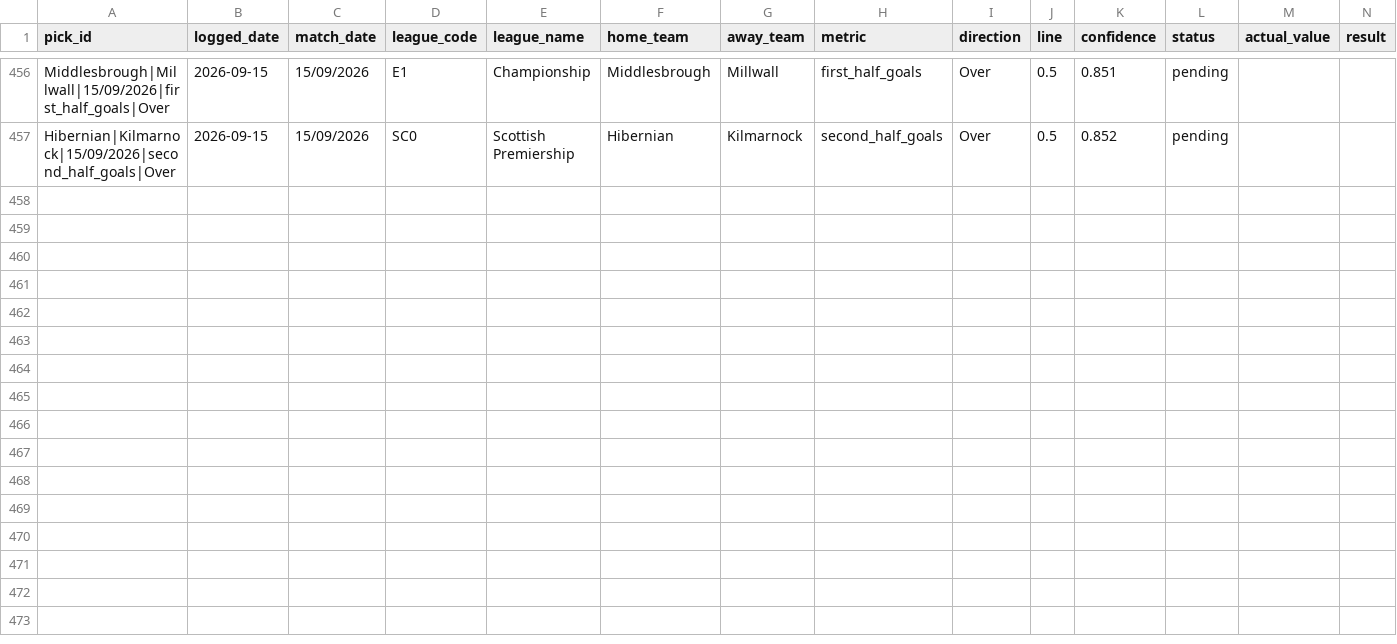
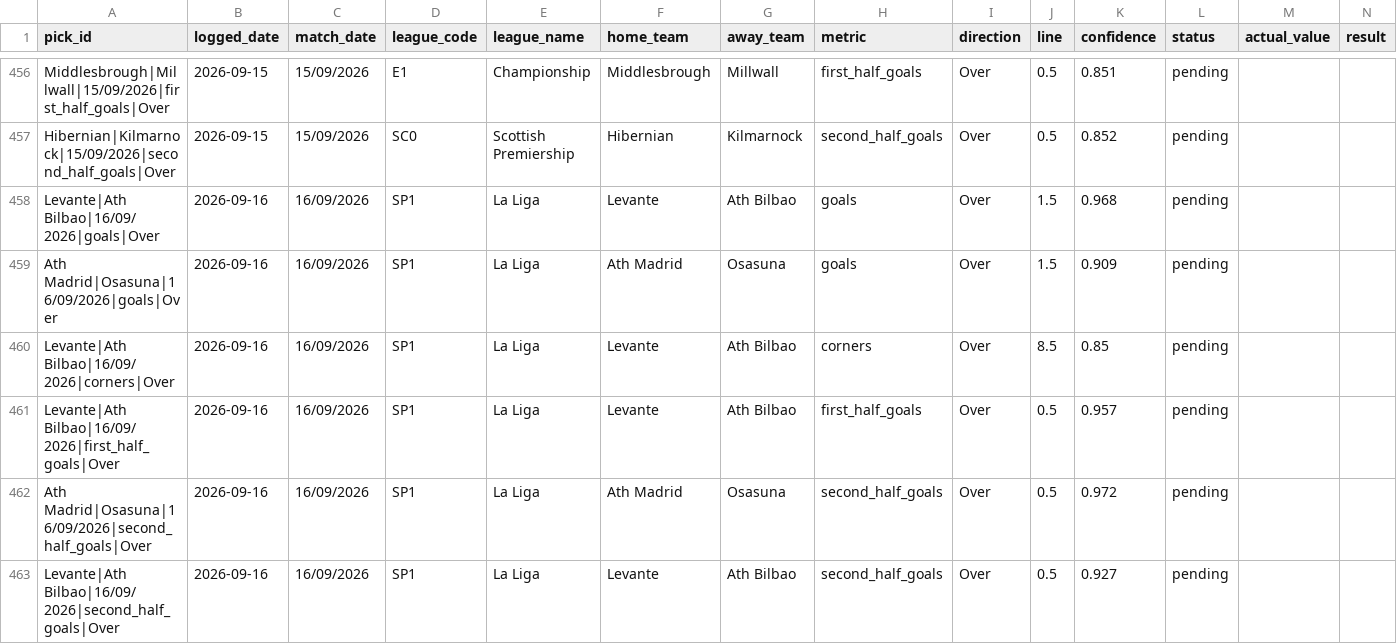
Before and after one commit to georgecharlesworth5-sudo/footystatpack, a CSV file: bets_log.csv, drawn as a sheet; only a part is shown, gaps mark what is left out; rows hold the shown columns only; the diff names each change by its address in the sheet, - before the commit and + after, or states it on an @@ line.

```diff
--- a/bets_log.csv
+++ b/bets_log.csv
+row 458: Levante|Ath Bilbao|16/09/2026|goals|Over | 2026-09-16 | 16/09/2026 | SP1 | La Liga | Levante | Ath Bilbao | goals | Over | 1.5 | 0.968 | pending
+row 459: Ath Madrid|Osasuna|16/09/2026|goals|Over | 2026-09-16 | 16/09/2026 | SP1 | La Liga | Ath Madrid | Osasuna | goals | Over | 1.5 | 0.909 | pending
+row 460: Levante|Ath Bilbao|16/09/2026|corners|Over | 2026-09-16 | 16/09/2026 | SP1 | La Liga | Levante | Ath Bilbao | corners | Over | 8.5 | 0.85 | pending
+row 461: Levante|Ath Bilbao|16/09/2026|first_half_goals|Over | 2026-09-16 | 16/09/2026 | SP1 | La Liga | Levante | Ath Bilbao | first_half_goals | Over | 0.5 | 0.957 | pending
+row 462: Ath Madrid|Osasuna|16/09/2026|second_half_goals|Over | 2026-09-16 | 16/09/2026 | SP1 | La Liga | Ath Madrid | Osasuna | second_half_goals | Over | 0.5 | 0.972 | pending
+row 463: Levante|Ath Bilbao|16/09/2026|second_half_goals|Over | 2026-09-16 | 16/09/2026 | SP1 | La Liga | Levante | Ath Bilbao | second_half_goals | Over | 0.5 | 0.927 | pending
```
Also changed, not shown: 3 other files.
